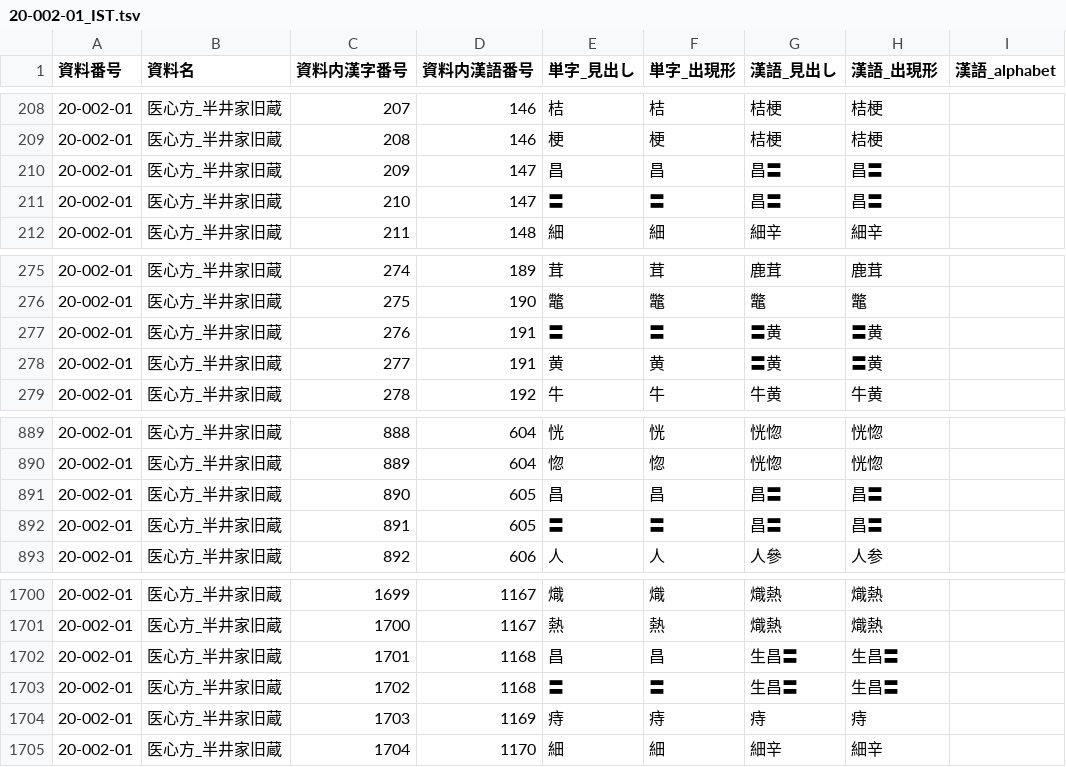
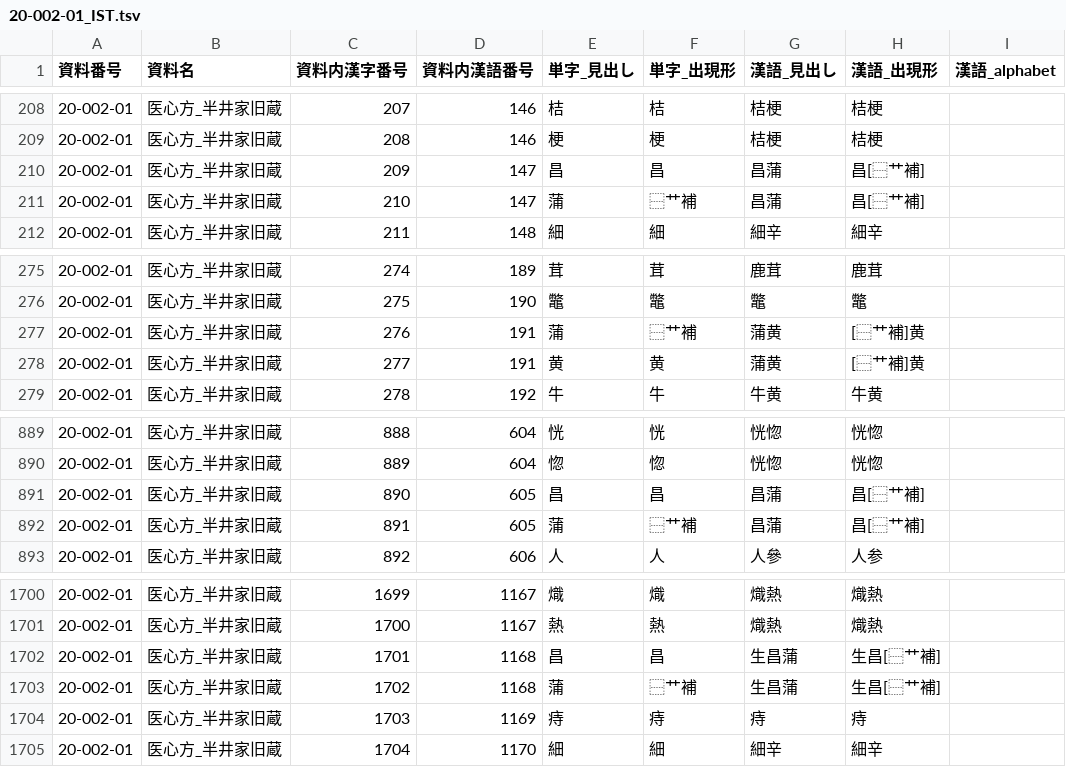
Before and after one commit to daikaku/DHSJR, a TSV file: data/20-002-01_IST.tsv, drawn as a sheet; only a part is shown, gaps mark what is left out; the diff names each change by its address in the sheet, - before the commit and + after, or states it on an @@ line.

```diff
--- a/data/20-002-01_IST.tsv
+++ b/data/20-002-01_IST.tsv
-G210:G211 (漢語_見出し): 昌〓
+G210:G211 (漢語_見出し): 昌蒲
-H210:H211 (漢語_出現形): 昌〓
+H210:H211 (漢語_出現形): 昌[⿱艹補]
-E211 (単字_見出し): 〓
+E211 (単字_見出し): 蒲
-F211 (単字_出現形): 〓
+F211 (単字_出現形): ⿱艹補
-E277 (単字_見出し): 〓
+E277 (単字_見出し): 蒲
-F277 (単字_出現形): 〓
+F277 (単字_出現形): ⿱艹補
-G277:G278 (漢語_見出し): 〓黄
+G277:G278 (漢語_見出し): 蒲黄
-H277:H278 (漢語_出現形): 〓黄
+H277:H278 (漢語_出現形): [⿱艹補]黄
-G891:G892 (漢語_見出し): 昌〓
+G891:G892 (漢語_見出し): 昌蒲
-H891:H892 (漢語_出現形): 昌〓
+H891:H892 (漢語_出現形): 昌[⿱艹補]
-E892 (単字_見出し): 〓
+E892 (単字_見出し): 蒲
-F892 (単字_出現形): 〓
+F892 (単字_出現形): ⿱艹補
-G1702:G1703 (漢語_見出し): 生昌〓
+G1702:G1703 (漢語_見出し): 生昌蒲
-H1702:H1703 (漢語_出現形): 生昌〓
+H1702:H1703 (漢語_出現形): 生昌[⿱艹補]
-E1703 (単字_見出し): 〓
+E1703 (単字_見出し): 蒲
-F1703 (単字_出現形): 〓
+F1703 (単字_出現形): ⿱艹補
```
Also changed, not shown: data/20-043-01_KOJ.tsv, data/30-006-01_SGT.tsv, 18 other files.
